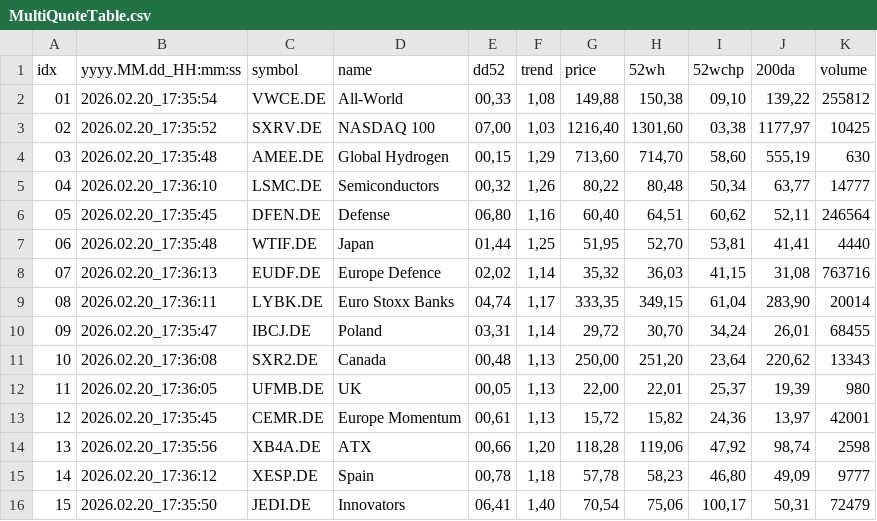
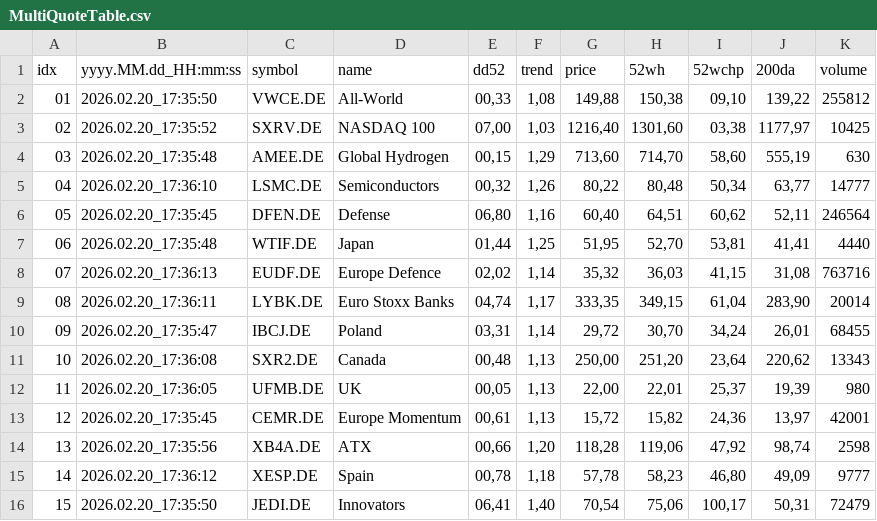
Before and after one commit to Baller229/etf-buy-bot-angular, a CSV file: data/MultiQuoteTable.csv, drawn as a sheet.

```diff
--- a/data/MultiQuoteTable.csv
+++ b/data/MultiQuoteTable.csv
@@ -1,3 +1,3 @@
 idx; yyyy.MM.dd_HH:mm:ss; symbol; name; dd52; trend; price; 52wh; 52wchp; 200da; volume
-01; 2026.02.20_17:35:54; VWCE.DE; All-World; 00,33; 1,08; 149,88; 150,38; 09,10; 139,22; 255812
+01; 2026.02.20_17:35:50; VWCE.DE; All-World; 00,33; 1,08; 149,88; 150,38; 09,10; 139,22; 255812
 02; 2026.02.20_17:35:52; SXRV.DE; NASDAQ 100; 07,00; 1,03; 1216,40; 1301,60; 03,38; 1177,97; 10425
```
Also changed, not shown: 24 other files.
